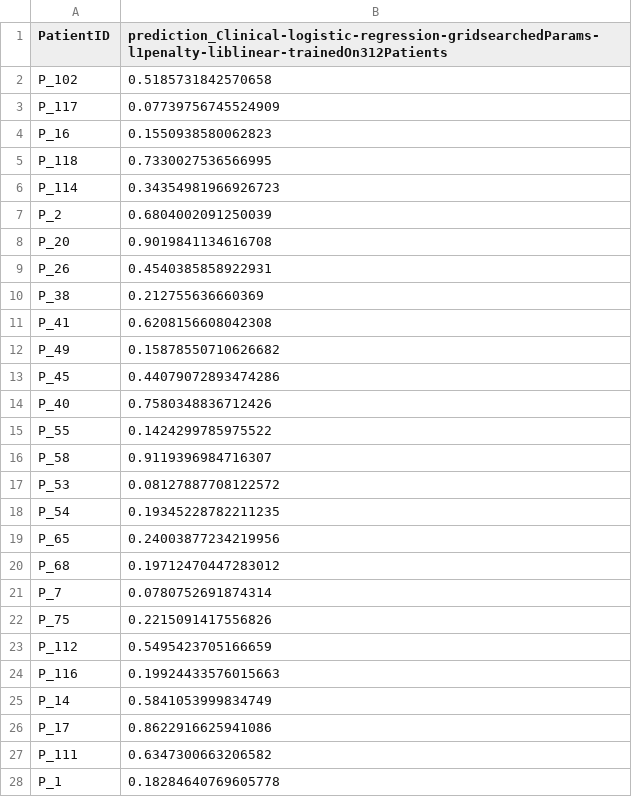
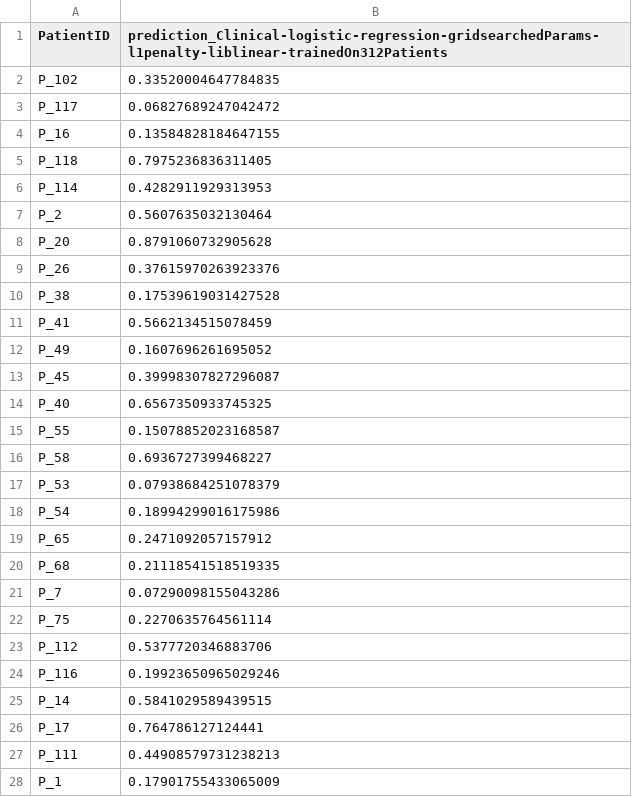
Before and after one commit to codingS3b/covid_data_challenge_2021, a CSV file: clinical_model/predictions_Clinical-logistic-regression-gridsearchedParams-l1penalty-liblinear-trainedOn312Patients.csv, drawn as a sheet; only a part is shown; the diff covers the shown part only.

```diff
--- a/clinical_model/predictions_Clinical-logistic-regression-gridsearchedParams-l1penalty-liblinear-trainedOn312Patients.csv
+++ b/clinical_model/predictions_Clinical-logistic-regression-gridsearchedParams-l1penalty-liblinear-trainedOn312Patients.csv
@@ -1,28 +1,28 @@
 PatientID,prediction_Clinical-logistic-regression-gridsearchedParams-l1penalty-liblinear-trainedOn312Patients
-P_102,0.5185731842570658
-P_117,0.07739756745524909
-P_16,0.1550938580062823
-P_118,0.7330027536566995
-P_114,0.34354981966926723
-P_2,0.6804002091250039
-P_20,0.9019841134616708
-P_26,0.4540385858922931
-P_38,0.212755636660369
-P_41,0.6208156608042308
-P_49,0.15878550710626682
-P_45,0.44079072893474286
-P_40,0.7580348836712426
-P_55,0.1424299785975522
-P_58,0.9119396984716307
-P_53,0.08127887708122572
-P_54,0.19345228782211235
-P_65,0.24003877234219956
-P_68,0.19712470447283012
-P_7,0.0780752691874314
-P_75,0.2215091417556826
-P_112,0.5495423705166659
-P_116,0.19924433576015663
-P_14,0.5841053999834749
-P_17,0.8622916625941086
-P_111,0.6347300663206582
-P_1,0.18284640769605778
+P_102,0.33520004647784835
+P_117,0.06827689247042472
+P_16,0.13584828184647155
+P_118,0.7975236836311405
+P_114,0.4282911929313953
+P_2,0.5607635032130464
+P_20,0.8791060732905628
+P_26,0.37615970263923376
+P_38,0.17539619031427528
+P_41,0.5662134515078459
+P_49,0.1607696261695052
+P_45,0.39998307827296087
+P_40,0.6567350933745325
+P_55,0.15078852023168587
+P_58,0.6936727399468227
+P_53,0.07938684251078379
+P_54,0.18994299016175986
+P_65,0.2471092057157912
+P_68,0.21118541518519335
+P_7,0.07290098155043286
+P_75,0.2270635764561114
+P_112,0.5377720346883706
+P_116,0.19923650965029246
+P_14,0.5841029589439515
+P_17,0.764786127124441
+P_111,0.44908579731238213
+P_1,0.17901755433065009
```
Also changed, not shown: 93 edited cells elsewhere in this file, clinical_model/predictions_Clinical-logistic-regression-gridsearchedParams-l1penalty-liblinear-trainedOn758PatientsWithImputation.csv, clinical_model/predictions_Clinical-logistic-regression-nopenalty-lbfgs-trainedOn312Patients.csv, 4 other files.
